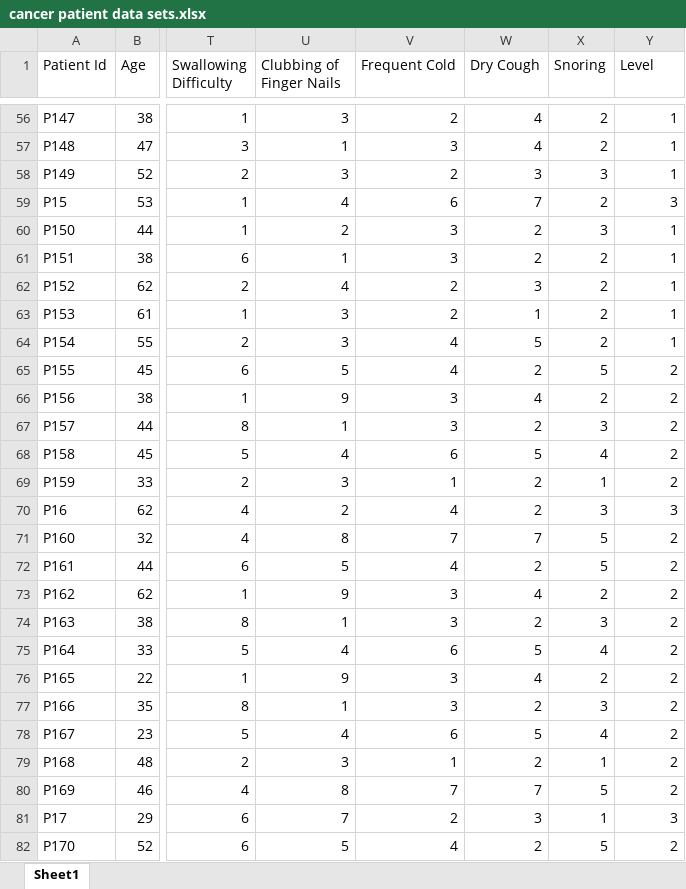
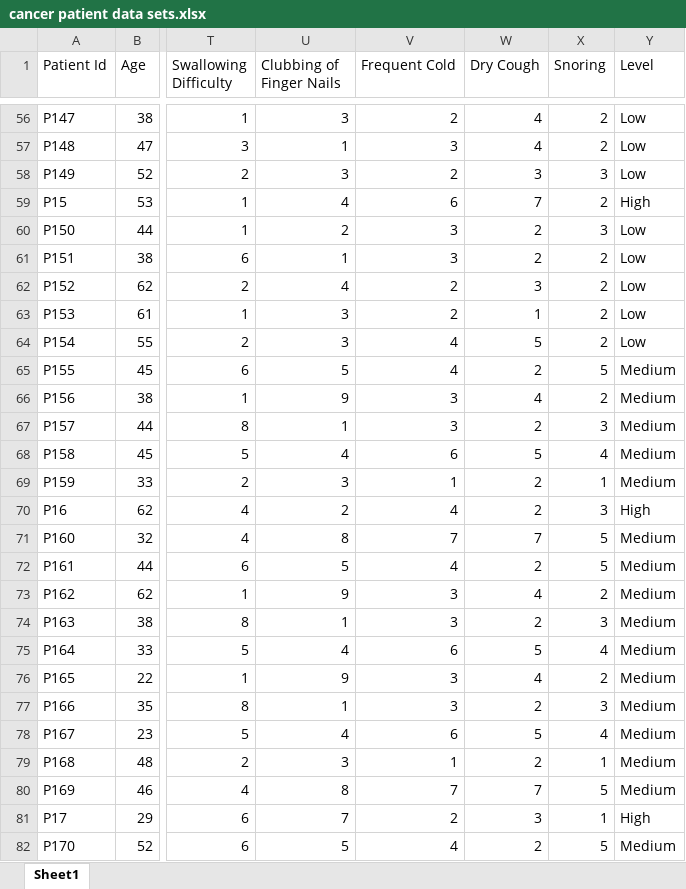
Before and after one commit to tewhol/Responsible_Data_Analysis_Group_1, an Excel workbook: Project_Data/cancer patient data sets.xlsx, sheet Sheet1, drawn as a sheet; only a part is shown, gaps mark what is left out; values as stored, in another font and other column widths than the file's, no borders; the diff covers the shown part only; the diff names each change by its address in the sheet, - before the commit and + after, or states it on an @@ line.

```diff
--- a/Project_Data/cancer patient data sets.xlsx (sheet Sheet1)
+++ b/Project_Data/cancer patient data sets.xlsx (sheet Sheet1)
-Y56:Y58 (Level): 1
+Y56:Y58 (Level): Low
-Y59 (Level): 3
+Y59 (Level): High
-Y60:Y64 (Level): 1
+Y60:Y64 (Level): Low
-Y65:Y69 (Level): 2
+Y65:Y69 (Level): Medium
-Y70 (Level): 3
+Y70 (Level): High
-Y71:Y80 (Level): 2
+Y71:Y80 (Level): Medium
-Y81 (Level): 3
+Y81 (Level): High
-Y82 (Level): 2
+Y82 (Level): Medium
```
Also changed, not shown: 973 edited cells elsewhere in this sheet, 2 other files.
